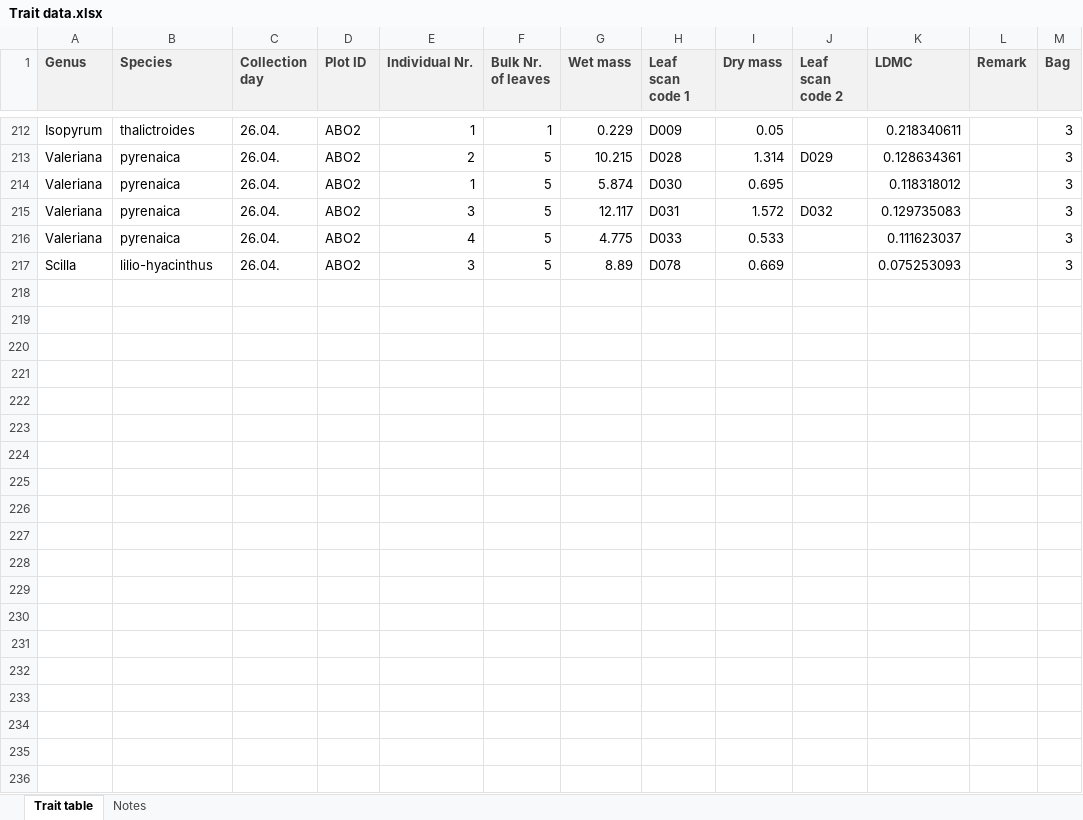
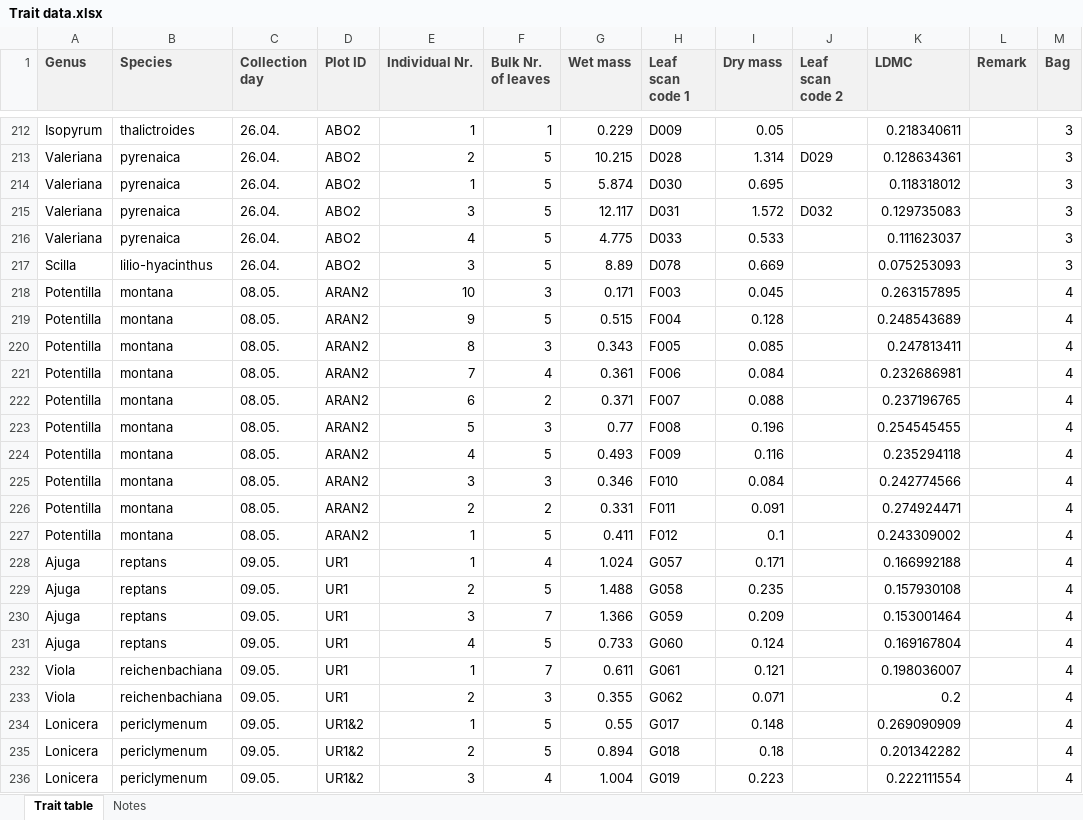
Before and after one commit to Joshua-AE/Euskal_fd, an Excel workbook: Files/Trait data.xlsx, sheet Trait table, drawn as a sheet; only a part is shown, gaps mark what is left out; values as stored, in another font and other column widths than the file's, no borders; the diff covers the shown part only; the diff names each change by its address in the sheet, - before the commit and + after, or states it on an @@ line.

Commit message:
New files regarding clonal traits and storage + final trait data table

```diff
--- a/Files/Trait data.xlsx (sheet Trait table)
+++ b/Files/Trait data.xlsx (sheet Trait table)
+row 218: Potentilla | montana | 08.05. | ARAN2 | 10 | 3 | 0.171 | F003 | 0.045 |  | 0.263157895 |  | 4
+row 219: Potentilla | montana | 08.05. | ARAN2 | 9 | 5 | 0.515 | F004 | 0.128 |  | 0.248543689 |  | 4
+row 220: Potentilla | montana | 08.05. | ARAN2 | 8 | 3 | 0.343 | F005 | 0.085 |  | 0.247813411 |  | 4
+row 221: Potentilla | montana | 08.05. | ARAN2 | 7 | 4 | 0.361 | F006 | 0.084 |  | 0.232686981 |  | 4
+row 222: Potentilla | montana | 08.05. | ARAN2 | 6 | 2 | 0.371 | F007 | 0.088 |  | 0.237196765 |  | 4
+row 223: Potentilla | montana | 08.05. | ARAN2 | 5 | 3 | 0.77 | F008 | 0.196 |  | 0.254545455 |  | 4
+row 224: Potentilla | montana | 08.05. | ARAN2 | 4 | 5 | 0.493 | F009 | 0.116 |  | 0.235294118 |  | 4
+row 225: Potentilla | montana | 08.05. | ARAN2 | 3 | 3 | 0.346 | F010 | 0.084 |  | 0.242774566 |  | 4
+row 226: Potentilla | montana | 08.05. | ARAN2 | 2 | 2 | 0.331 | F011 | 0.091 |  | 0.274924471 |  | 4
+row 227: Potentilla | montana | 08.05. | ARAN2 | 1 | 5 | 0.411 | F012 | 0.1 |  | 0.243309002 |  | 4
+row 228: Ajuga | reptans | 09.05. | UR1 | 1 | 4 | 1.024 | G057 | 0.171 |  | 0.166992188 |  | 4
+row 229: Ajuga | reptans | 09.05. | UR1 | 2 | 5 | 1.488 | G058 | 0.235 |  | 0.157930108 |  | 4
+row 230: Ajuga | reptans | 09.05. | UR1 | 3 | 7 | 1.366 | G059 | 0.209 |  | 0.153001464 |  | 4
+row 231: Ajuga | reptans | 09.05. | UR1 | 4 | 5 | 0.733 | G060 | 0.124 |  | 0.169167804 |  | 4
+row 232: Viola | reichenbachiana | 09.05. | UR1 | 1 | 7 | 0.611 | G061 | 0.121 |  | 0.198036007 |  | 4
+row 233: Viola | reichenbachiana | 09.05. | UR1 | 2 | 3 | 0.355 | G062 | 0.071 |  | 0.2 |  | 4
+row 234: Lonicera | periclymenum | 09.05. | UR1&2 | 1 | 5 | 0.55 | G017 | 0.148 |  | 0.269090909 |  | 4
+row 235: Lonicera | periclymenum | 09.05. | UR1&2 | 2 | 5 | 0.894 | G018 | 0.18 |  | 0.201342282 |  | 4
+row 236: Lonicera | periclymenum | 09.05. | UR1&2 | 3 | 4 | 1.004 | G019 | 0.223 |  | 0.222111554 |  | 4
```
Also changed, not shown: 55 added rows elsewhere in this sheet, 5 other files.
